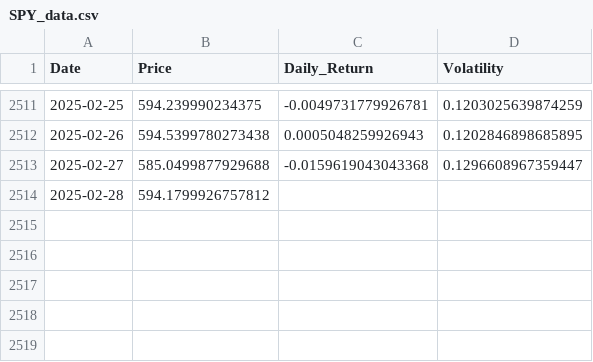
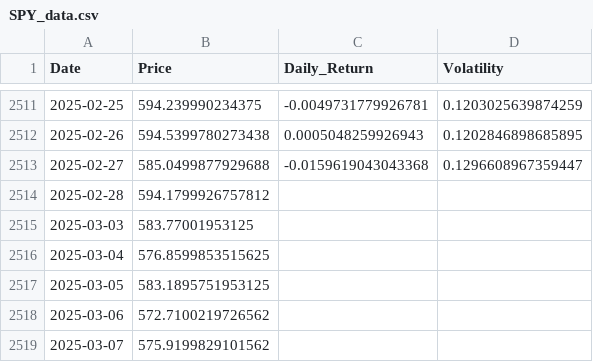
Before and after one commit to MaxvanderWerf/DCA_Optimizer, a CSV file: data/SPY_data.csv, drawn as a sheet; only a part is shown, gaps mark what is left out; the diff names each change by its address in the sheet, - before the commit and + after, or states it on an @@ line.

```diff
--- a/data/SPY_data.csv
+++ b/data/SPY_data.csv
+row 2515: 2025-03-03 | 583.77001953125
+row 2516: 2025-03-04 | 576.8599853515625
+row 2517: 2025-03-05 | 583.1895751953125
+row 2518: 2025-03-06 | 572.7100219726562
+row 2519: 2025-03-07 | 575.9199829101562
```
Also changed, not shown: 3 other files.
